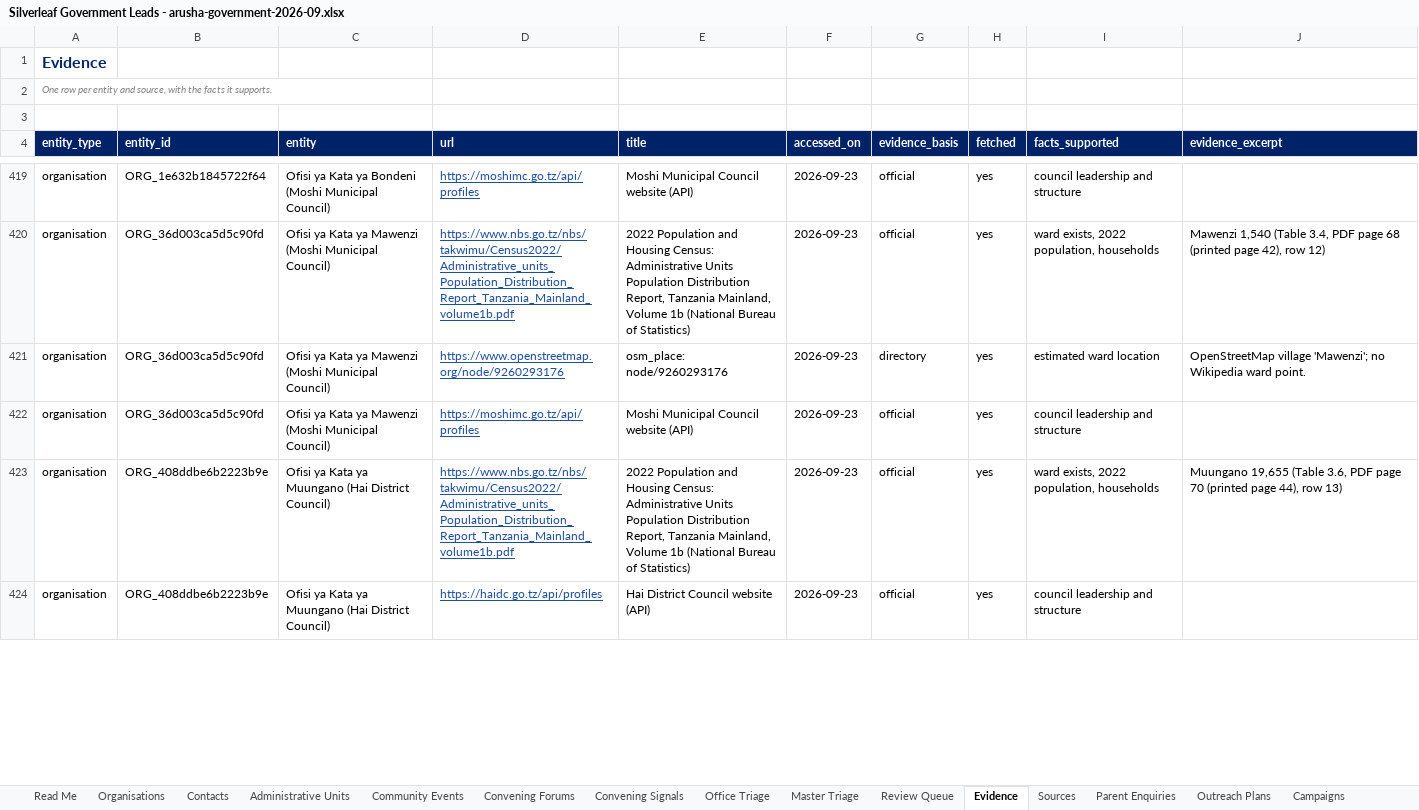
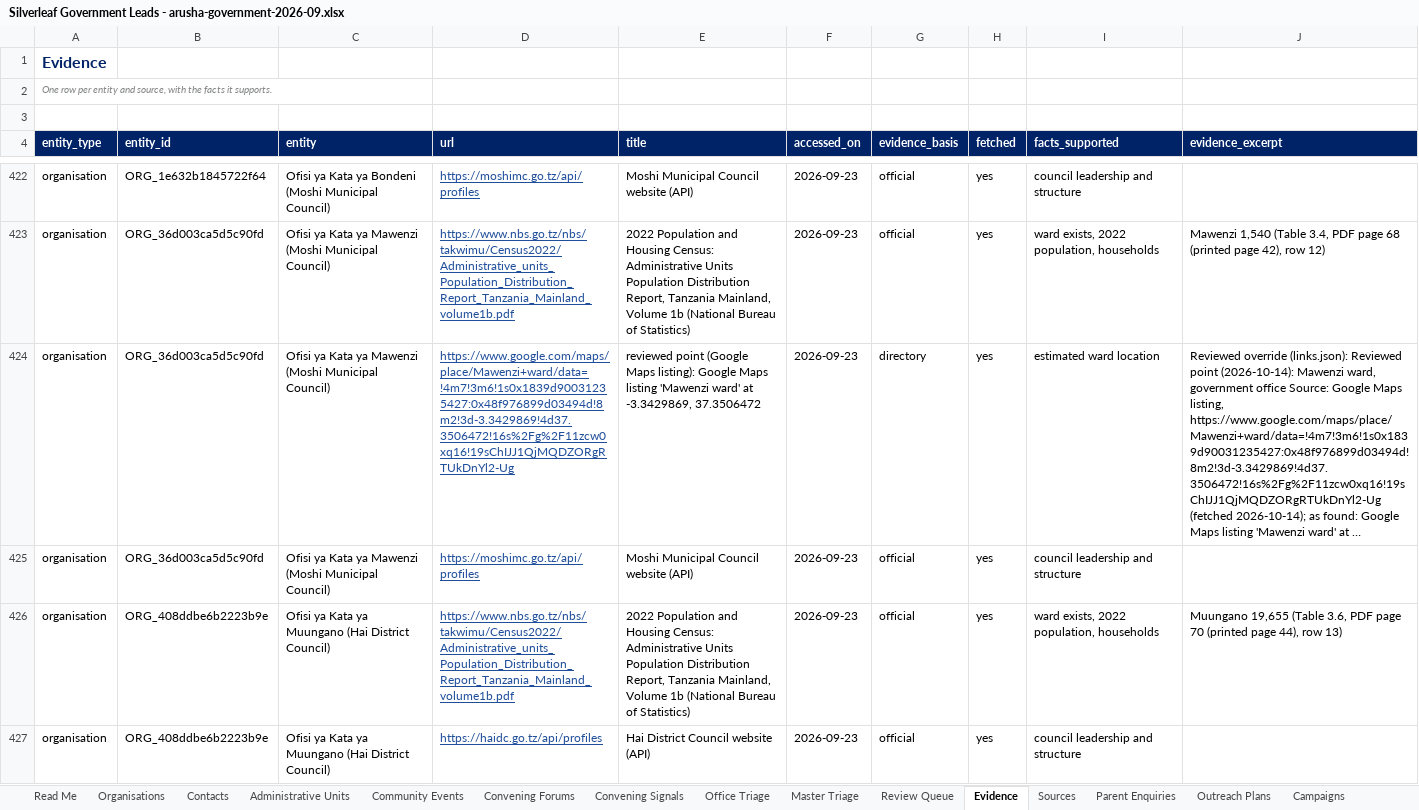
Before and after one commit to Nehemia-joh/Agenticmarketing, an Excel workbook: outputs/runs/arusha-government-2026-09/Silverleaf Government Leads - arusha-government-2026-09.xlsx, sheet Evidence, drawn as a sheet; only a part is shown, gaps mark what is left out; values as stored, in another font and other column widths than the file's, no borders; addresses are those after the commit; the diff covers the shown part only; the diff names each change by its address in the sheet, - before the commit and + after, or states it on an @@ line.

```diff
--- a/outputs/runs/arusha-government-2026-09/Silverleaf Government Leads - arusha-government-2026-09.xlsx (sheet Evidence)
+++ b/outputs/runs/arusha-government-2026-09/Silverleaf Government Leads - arusha-government-2026-09.xlsx (sheet Evidence)
-D424 (url): https://www.openstreetmap.org/node/9260293176
+D424 (url): https://www.google.com/maps/place/Mawenzi+ward/data=!4m7!3m6!1s0x1839d90031235427:0x48f976899d03494d!8m2!3d-3.3429869!4d37.3506472!16s%2Fg%2F11zcw0xq16!19sChIJJ1QjMQDZORgRTUkDnYl2-Ug
-E424 (title): osm_place: node/9260293176
+E424 (title): reviewed point (Google Maps listing): Google Maps listing 'Mawenzi ward' at -3.3429869, 37.3506472
-J424 (evidence_excerpt): OpenStreetMap village 'Mawenzi'; no Wikipedia ward point.
+J424 (evidence_excerpt): Reviewed override (links.json): Reviewed point (2026-10-14): Mawenzi ward, government office Source: Google Maps listing, https://www.google.com/maps/place/Mawenzi+ward/data=!4m7!3m6!1s0x1839d90031235427:0x48f976899d03494d!8m2!3d-3.3429869!4d37.3506472!16s%2Fg%2F11zcw0xq16!19sChIJJ1QjMQDZORgRTUkDnYl2-Ug (fetched 2026-10-14); as found: Google Maps listing 'Mawenzi ward' at …
```
Also changed, not shown: 1 added row, 2 moved rows and 15 edited cells elsewhere in this sheet, sheet Administrative Units, sheet Organisations, sheet Outreach Plans, sheet Sources, sheet Read Me, sheet Review Queue, 16 other files.
